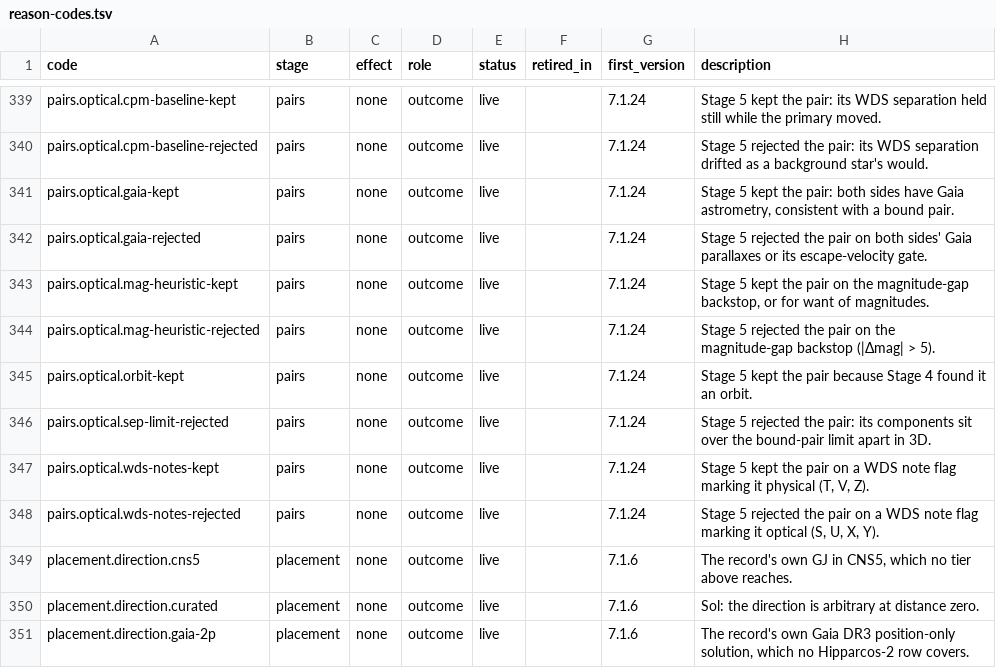
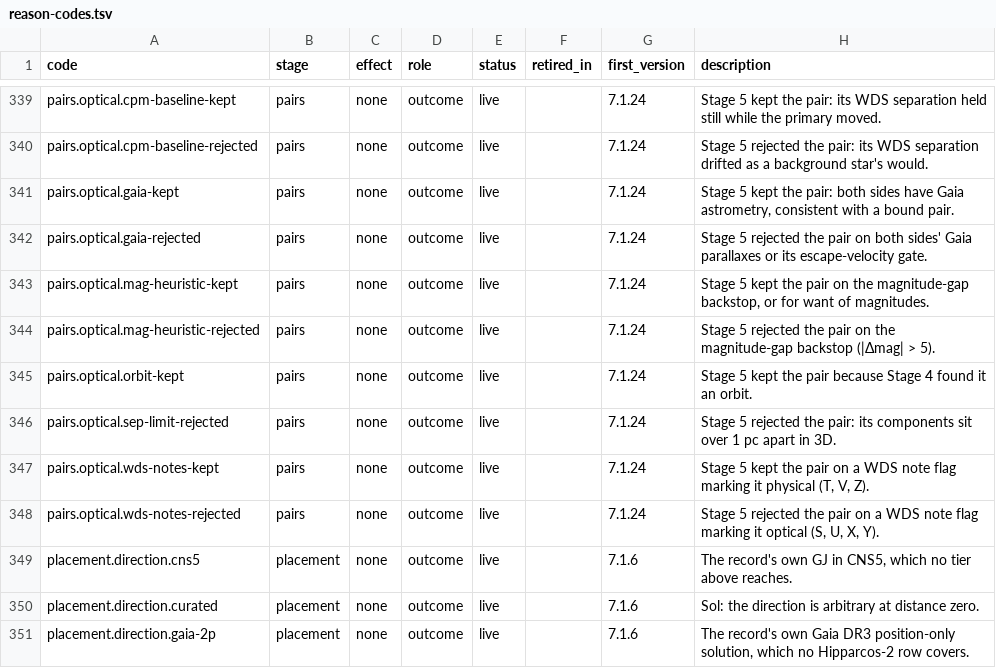
Before and after one commit to alexmensch/stellata, a TSV file: data/lineage/reason-codes.tsv, drawn as a sheet; only a part is shown, gaps mark what is left out.

```diff
--- a/data/lineage/reason-codes.tsv
+++ b/data/lineage/reason-codes.tsv
@@ -345,3 +345,3 @@ pairs.optical.mag-heuristic-rejected	pairs	none	outcome	live		7.1.24	Stage 5 rej
 pairs.optical.orbit-kept	pairs	none	outcome	live		7.1.24	Stage 5 kept the pair because Stage 4 found it an orbit.
-pairs.optical.sep-limit-rejected	pairs	none	outcome	live		7.1.24	Stage 5 rejected the pair: its components sit over the bound-pair limit apart in 3D.
+pairs.optical.sep-limit-rejected	pairs	none	outcome	live		7.1.24	Stage 5 rejected the pair: its components sit over 1 pc apart in 3D.
 pairs.optical.wds-notes-kept	pairs	none	outcome	live		7.1.24	Stage 5 kept the pair on a WDS note flag marking it physical (T, V, Z).
```
